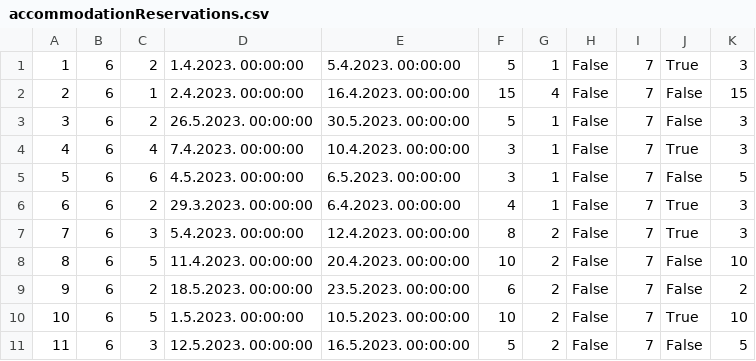
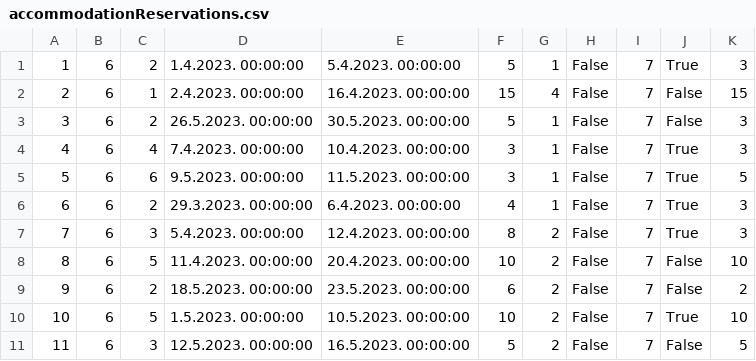
Before and after one commit to mil184/SIMS-tim-B, a CSV file: SIMS-Initial-Project-main/InitialProject/InitialProject/Resources/Data/accommodationReservations.csv, drawn as a sheet.

```diff
--- a/SIMS-Initial-Project-main/InitialProject/InitialProject/Resources/Data/accommodationReservations.csv
+++ b/SIMS-Initial-Project-main/InitialProject/InitialProject/Resources/Data/accommodationReservations.csv
@@ -4,3 +4,3 @@
 4|6|4|7.4.2023. 00:00:00|10.4.2023. 00:00:00|3|1|False|7|True|3
-5|6|6|4.5.2023. 00:00:00|6.5.2023. 00:00:00|3|1|False|7|False|5
+5|6|6|9.5.2023. 00:00:00|11.5.2023. 00:00:00|3|1|False|7|True|5
 6|6|2|29.3.2023. 00:00:00|6.4.2023. 00:00:00|4|1|False|7|True|3
```
Also changed, not shown: SIMS-Initial-Project-main/InitialProject/InitialProject/Resources/Data/accommodationRatings.csv, 6 other files.
